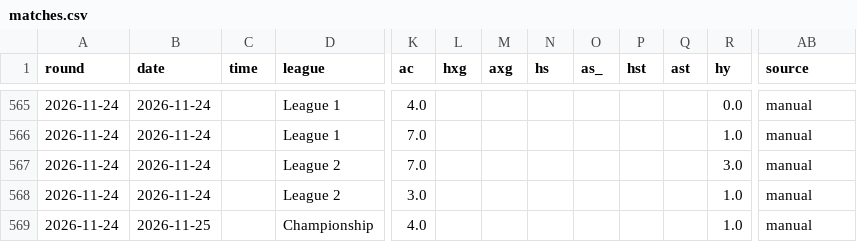
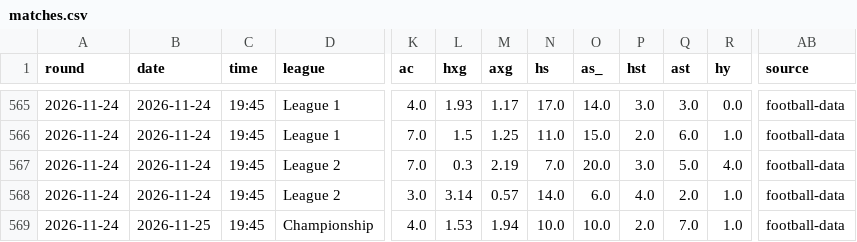
Before and after one commit to Pinocent/efl-corners, a CSV file: data/matches.csv, drawn as a sheet; only a part is shown, gaps mark what is left out; the diff covers the shown part only; the diff names each change by its address in the sheet, - before the commit and + after, or states it on an @@ line.

```diff
--- a/data/matches.csv
+++ b/data/matches.csv
-C565:C569 (time): (empty)
+C565:C569 (time): 19:45
-L565 (hxg): (empty)
+L565 (hxg): 1.93
-M565 (axg): (empty)
+M565 (axg): 1.17
-N565 (hs): (empty)
+N565 (hs): 17.0
-O565 (as_): (empty)
+O565 (as_): 14.0
-P565 (hst): (empty)
+P565 (hst): 3.0
-Q565 (ast): (empty)
+Q565 (ast): 3.0
-AB565:AB569 (source): manual
+AB565:AB569 (source): football-data
-L566 (hxg): (empty)
+L566 (hxg): 1.5
-M566 (axg): (empty)
+M566 (axg): 1.25
-N566 (hs): (empty)
+N566 (hs): 11.0
-O566 (as_): (empty)
+O566 (as_): 15.0
-P566 (hst): (empty)
+P566 (hst): 2.0
-Q566 (ast): (empty)
+Q566 (ast): 6.0
-L567 (hxg): (empty)
+L567 (hxg): 0.3
-M567 (axg): (empty)
+M567 (axg): 2.19
-N567 (hs): (empty)
+N567 (hs): 7.0
-O567 (as_): (empty)
+O567 (as_): 20.0
-P567 (hst): (empty)
+P567 (hst): 3.0
-Q567 (ast): (empty)
+Q567 (ast): 5.0
-R567 (hy): 3.0
+R567 (hy): 4.0
-L568 (hxg): (empty)
+L568 (hxg): 3.14
-M568 (axg): (empty)
+M568 (axg): 0.57
-N568 (hs): (empty)
+N568 (hs): 14.0
-O568 (as_): (empty)
+O568 (as_): 6.0
-P568 (hst): (empty)
+P568 (hst): 4.0
-Q568 (ast): (empty)
+Q568 (ast): 2.0
-L569 (hxg): (empty)
+L569 (hxg): 1.53
-M569 (axg): (empty)
+M569 (axg): 1.94
-N569 (hs): (empty)
+N569 (hs): 10.0
-O569 (as_): (empty)
+O569 (as_): 10.0
-P569 (hst): (empty)
+P569 (hst): 2.0
-Q569 (ast): (empty)
+Q569 (ast): 7.0
```
Also changed, not shown: 105 edited cells elsewhere in this file, data/predictions.csv, 2 other files.
